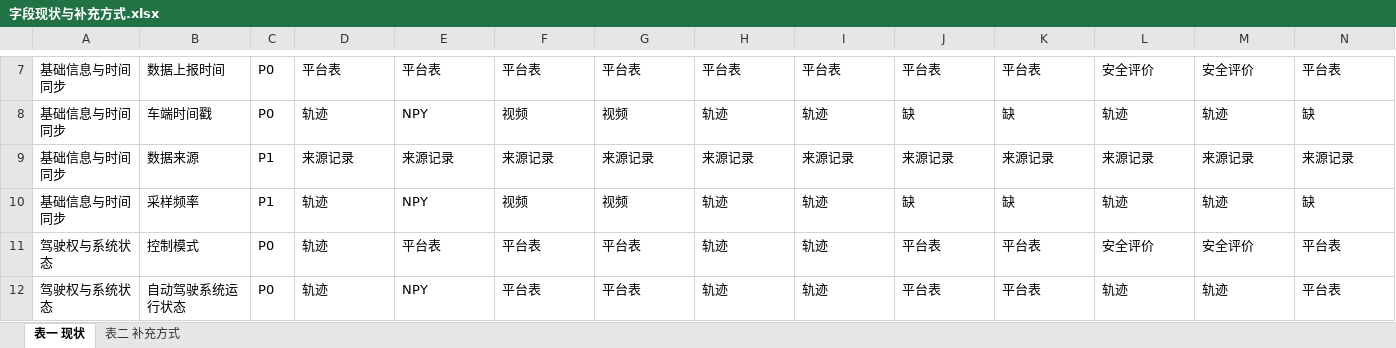
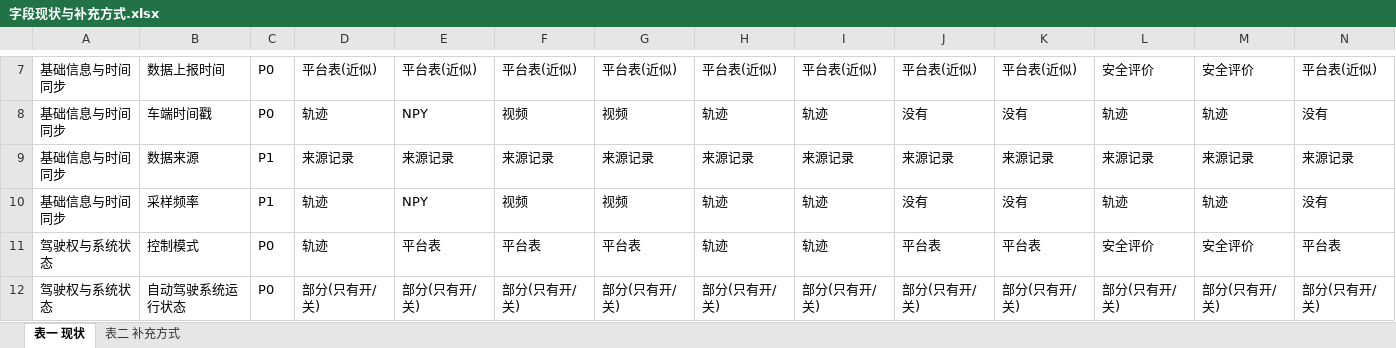
Before and after one commit to sunyuhang2001/takeover, an Excel workbook: docs/字段现状与补充方式.xlsx, sheet 表一 现状, drawn as a sheet; only a part is shown, gaps mark what is left out; values as stored, in another font and other column widths than the file's, no borders; the diff covers the shown part only; the diff names each change by its address in the sheet, - before the commit and + after, or states it on an @@ line.

```diff
--- a/docs/字段现状与补充方式.xlsx (sheet 表一 现状)
+++ b/docs/字段现状与补充方式.xlsx (sheet 表一 现状)
-D7: 平台表
+D7: 平台表(近似)
-E7: 平台表
+E7: 平台表(近似)
-F7: 平台表
+F7: 平台表(近似)
-G7: 平台表
+G7: 平台表(近似)
-H7: 平台表
+H7: 平台表(近似)
-I7: 平台表
+I7: 平台表(近似)
-J7: 平台表
+J7: 平台表(近似)
-K7: 平台表
+K7: 平台表(近似)
-N7: 平台表
+N7: 平台表(近似)
-J8: 缺
+J8: 没有
-K8: 缺
+K8: 没有
-N8: 缺
+N8: 没有
-J10: 缺
+J10: 没有
-K10: 缺
+K10: 没有
-N10: 缺
+N10: 没有
-D12: 轨迹
+D12: 部分(只有开/关)
-E12: NPY
+E12: 部分(只有开/关)
-F12: 平台表
+F12: 部分(只有开/关)
-G12: 平台表
+G12: 部分(只有开/关)
-H12: 轨迹
+H12: 部分(只有开/关)
-I12: 轨迹
+I12: 部分(只有开/关)
-J12: 平台表
+J12: 部分(只有开/关)
-K12: 平台表
+K12: 部分(只有开/关)
-L12: 轨迹
+L12: 部分(只有开/关)
-M12: 轨迹
+M12: 部分(只有开/关)
-N12: 平台表
+N12: 部分(只有开/关)
```
Also changed, not shown: 938 edited cells elsewhere in this sheet, sheet 表二 补充方式, 3 other files.
